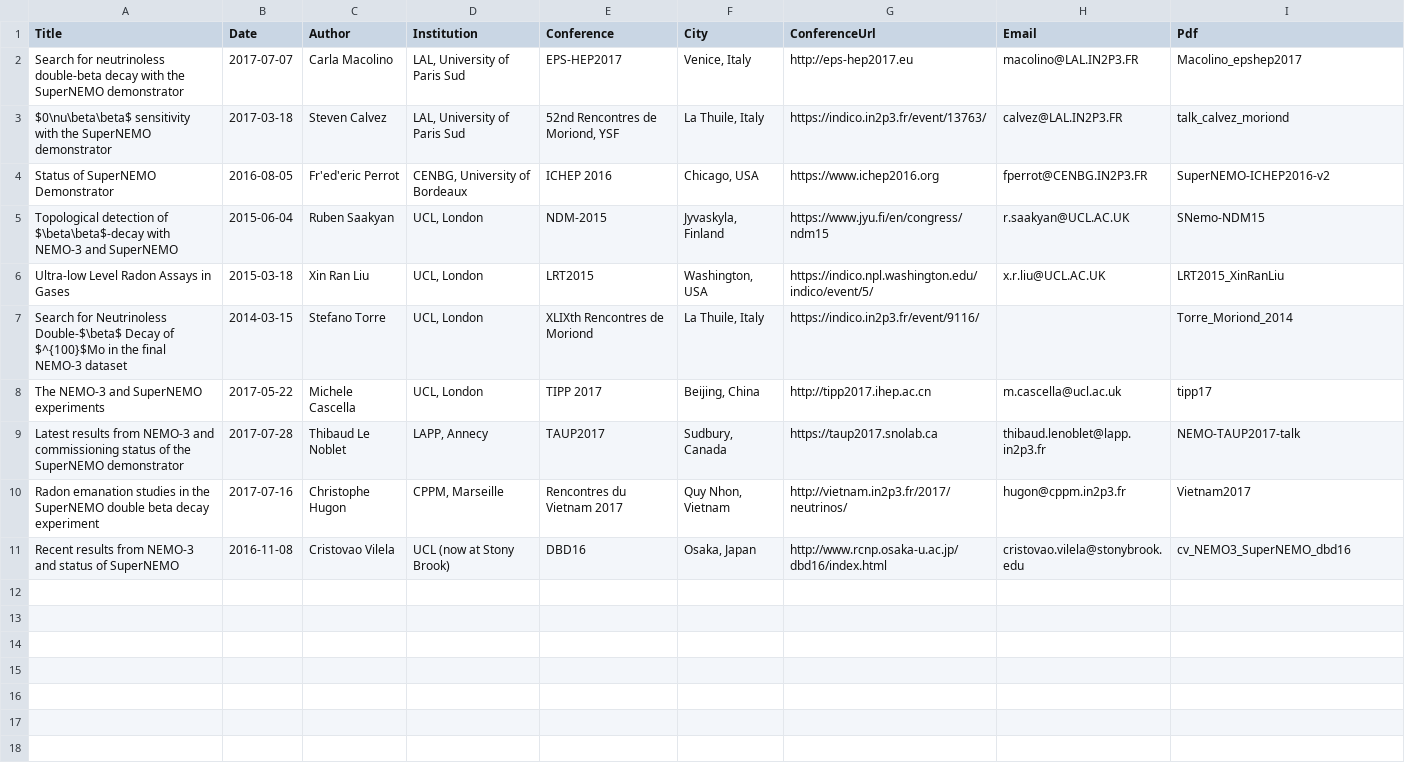
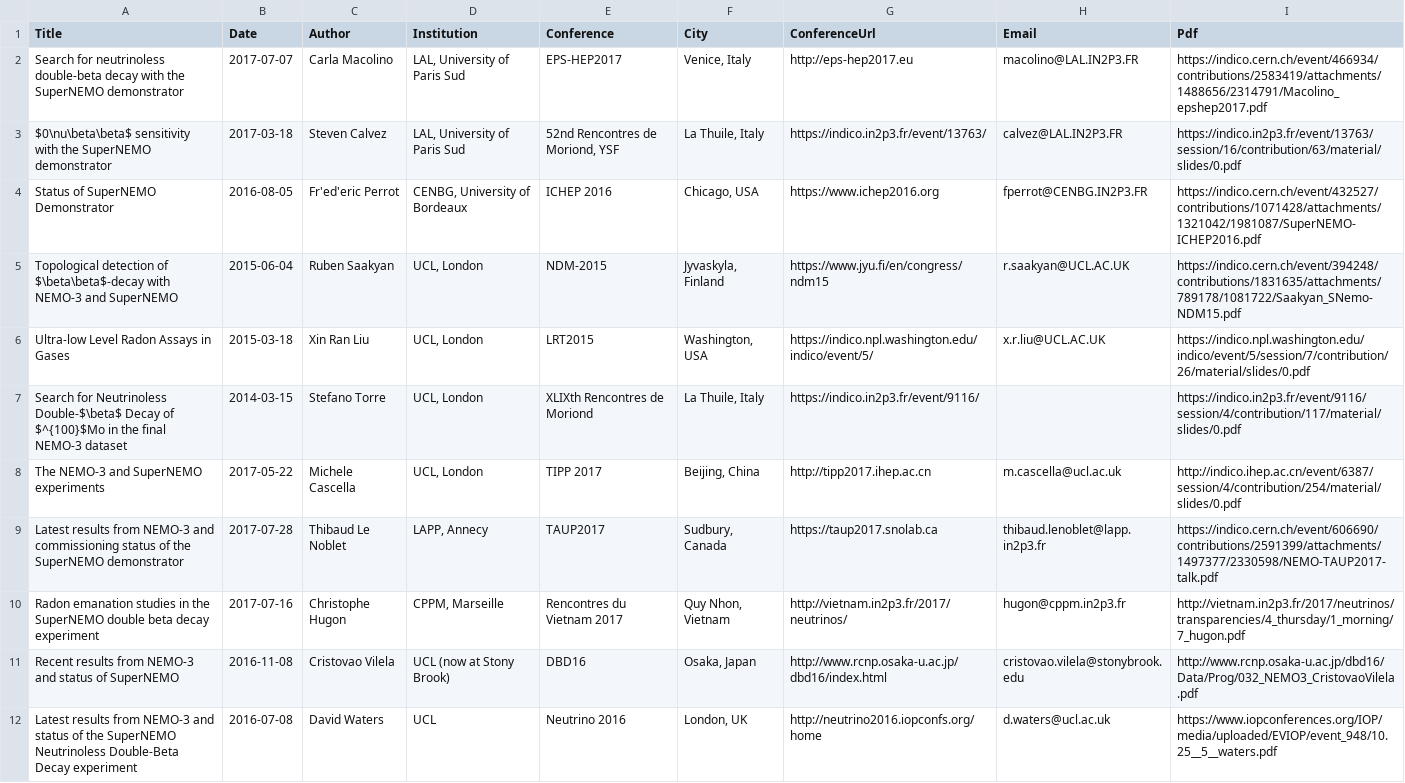
Before and after one commit to cherylepatrick/SuperNEMO-DBD.github.io, a CSV file: _data/talks.csv, drawn as a sheet.

Commit message:
Switch talks to point at conference websites

```diff
--- a/_data/talks.csv
+++ b/_data/talks.csv
@@ -1,11 +1,12 @@
 Title,Date,Author,Institution,Conference,City,ConferenceUrl,Email,Pdf
-Search for neutrinoless double-beta decay with the SuperNEMO demonstrator,2017-07-07,Carla Macolino,"LAL, University of Paris Sud",EPS-HEP2017,"Venice, Italy",http://eps-hep2017.eu,macolino@LAL.IN2P3.FR,Macolino_epshep2017
-$0\nu\beta\beta$ sensitivity with the SuperNEMO demonstrator,2017-03-18,Steven Calvez,"LAL, University of Paris Sud","52nd Rencontres de Moriond, YSF","La Thuile, Italy",https://indico.in2p3.fr/event/13763/,calvez@LAL.IN2P3.FR,talk_calvez_moriond
-Status of SuperNEMO Demonstrator ,2016-08-05,Fr'ed'eric Perrot,"CENBG, University of Bordeaux",ICHEP 2016,"Chicago, USA",https://www.ichep2016.org,fperrot@CENBG.IN2P3.FR,SuperNEMO-ICHEP2016-v2
-Topological detection of $\beta\beta$-decay with NEMO-3 and SuperNEMO,2015-06-04,Ruben Saakyan,"UCL, London",NDM-2015,"Jyvaskyla, Finland",https://www.jyu.fi/en/congress/ndm15,r.saakyan@UCL.AC.UK,SNemo-NDM15
-Ultra-low Level Radon Assays in Gases,2015-03-18,Xin Ran Liu,"UCL, London",LRT2015,"Washington, USA",https://indico.npl.washington.edu/indico/event/5/,x.r.liu@UCL.AC.UK,LRT2015_XinRanLiu
-Search for Neutrinoless Double-$\beta$ Decay of $^{100}$Mo in the final NEMO-3 dataset,2014-03-15,Stefano Torre,"UCL, London",XLIXth Rencontres de Moriond,"La Thuile, Italy",https://indico.in2p3.fr/event/9116/,,Torre_Moriond_2014
-The NEMO-3 and SuperNEMO experiments,2017-05-22,Michele Cascella,"UCL, London",TIPP 2017,"Beijing, China",http://tipp2017.ihep.ac.cn,m.cascella@ucl.ac.uk,tipp17
-Latest results from NEMO-3 and commissioning status of the SuperNEMO demonstrator,2017-07-28,Thibaud Le Noblet,"LAPP, Annecy",TAUP2017,"Sudbury, Canada",https://taup2017.snolab.ca,thibaud.lenoblet@lapp.in2p3.fr,NEMO-TAUP2017-talk
-Radon emanation studies in the SuperNEMO double beta decay experiment,2017-07-16,Christophe Hugon,"CPPM, Marseille",Rencontres du Vietnam 2017,"Quy Nhon, Vietnam",http://vietnam.in2p3.fr/2017/neutrinos/,hugon@cppm.in2p3.fr,Vietnam2017
-Recent results from NEMO-3 and status of SuperNEMO,2016-11-08,Cristovao Vilela,UCL (now at Stony Brook),DBD16,"Osaka, Japan",http://www.rcnp.osaka-u.ac.jp/dbd16/index.html,cristovao.vilela@stonybrook.edu,cv_NEMO3_SuperNEMO_dbd16
+Search for neutrinoless double-beta decay with the SuperNEMO demonstrator,2017-07-07,Carla Macolino,"LAL, University of Paris Sud",EPS-HEP2017,"Venice, Italy",http://eps-hep2017.eu,macolino@LAL.IN2P3.FR,https://indico.cern.ch/event/466934/contributions/2583419/attachments/1488656/2314791/Macolino_epshep2017.pdf
+$0\nu\beta\beta$ sensitivity with the SuperNEMO demonstrator,2017-03-18,Steven Calvez,"LAL, University of Paris Sud","52nd Rencontres de Moriond, YSF","La Thuile, Italy",https://indico.in2p3.fr/event/13763/,calvez@LAL.IN2P3.FR,https://indico.in2p3.fr/event/13763/session/16/contribution/63/material/slides/0.pdf
+Status of SuperNEMO Demonstrator ,2016-08-05,Fr'ed'eric Perrot,"CENBG, University of Bordeaux",ICHEP 2016,"Chicago, USA",https://www.ichep2016.org,fperrot@CENBG.IN2P3.FR,https://indico.cern.ch/event/432527/contributions/1071428/attachments/1321042/1981087/SuperNEMO-ICHEP2016.pdf
+Topological detection of $\beta\beta$-decay with NEMO-3 and SuperNEMO,2015-06-04,Ruben Saakyan,"UCL, London",NDM-2015,"Jyvaskyla, Finland",https://www.jyu.fi/en/congress/ndm15,r.saakyan@UCL.AC.UK,https://indico.cern.ch/event/394248/contributions/1831635/attachments/789178/1081722/Saakyan_SNemo-NDM15.pdf
+Ultra-low Level Radon Assays in Gases,2015-03-18,Xin Ran Liu,"UCL, London",LRT2015,"Washington, USA",https://indico.npl.washington.edu/indico/event/5/,x.r.liu@UCL.AC.UK,https://indico.npl.washington.edu/indico/event/5/session/7/contribution/26/material/slides/0.pdf
+Search for Neutrinoless Double-$\beta$ Decay of $^{100}$Mo in the final NEMO-3 dataset,2014-03-15,Stefano Torre,"UCL, London",XLIXth Rencontres de Moriond,"La Thuile, Italy",https://indico.in2p3.fr/event/9116/,,https://indico.in2p3.fr/event/9116/session/4/contribution/117/material/slides/0.pdf
+The NEMO-3 and SuperNEMO experiments,2017-05-22,Michele Cascella,"UCL, London",TIPP 2017,"Beijing, China",http://tipp2017.ihep.ac.cn,m.cascella@ucl.ac.uk,http://indico.ihep.ac.cn/event/6387/session/4/contribution/254/material/slides/0.pdf
+Latest results from NEMO-3 and commissioning status of the SuperNEMO demonstrator,2017-07-28,Thibaud Le Noblet,"LAPP, Annecy",TAUP2017,"Sudbury, Canada",https://taup2017.snolab.ca,thibaud.lenoblet@lapp.in2p3.fr,https://indico.cern.ch/event/606690/contributions/2591399/attachments/1497377/2330598/NEMO-TAUP2017-talk.pdf
+Radon emanation studies in the SuperNEMO double beta decay experiment,2017-07-16,Christophe Hugon,"CPPM, Marseille",Rencontres du Vietnam 2017,"Quy Nhon, Vietnam",http://vietnam.in2p3.fr/2017/neutrinos/,hugon@cppm.in2p3.fr,http://vietnam.in2p3.fr/2017/neutrinos/transparencies/4_thursday/1_morning/7_hugon.pdf
+Recent results from NEMO-3 and status of SuperNEMO,2016-11-08,Cristovao Vilela,UCL (now at Stony Brook),DBD16,"Osaka, Japan",http://www.rcnp.osaka-u.ac.jp/dbd16/index.html,cristovao.vilela@stonybrook.edu,http://www.rcnp.osaka-u.ac.jp/dbd16/Data/Prog/032_NEMO3_CristovaoVilela.pdf
+Latest results from NEMO-3 and status of the SuperNEMO Neutrinoless Double-Beta Decay experiment,2016-07-08,David Waters,UCL,Neutrino 2016,"London, UK",http://neutrino2016.iopconfs.org/home,d.waters@ucl.ac.uk,https://www.iopconferences.org/IOP/media/uploaded/EVIOP/event_948/10.25__5__waters.pdf
```
Also changed, not shown: 1 other file.
